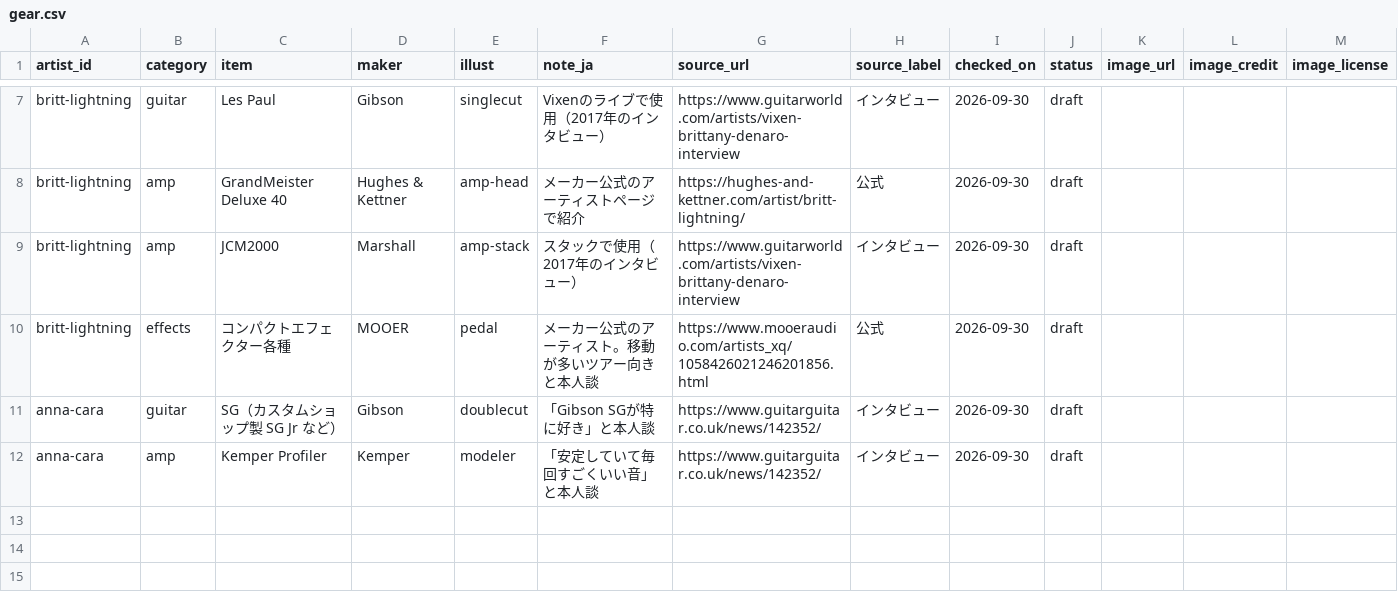
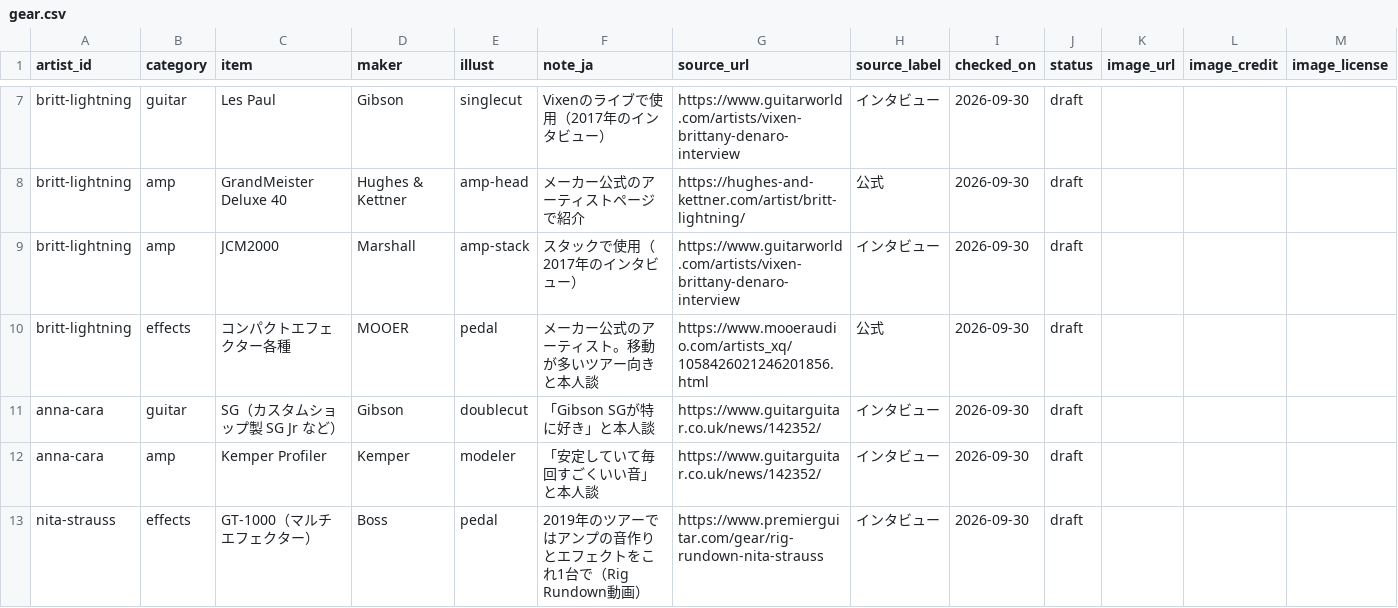
Before and after one commit to hitoshi0914-debug/guitarist-site, a CSV file: data/gear.csv, drawn as a sheet; only a part is shown, gaps mark what is left out; rows hold the shown columns only; the diff names each change by its address in the sheet, - before the commit and + after, or states it on an @@ line.

```diff
--- a/data/gear.csv
+++ b/data/gear.csv
+row 13: nita-strauss | effects | GT-1000（マルチエフェクター） | Boss | pedal | 2019年のツアーではアンプの音作りとエフェクトをこれ1台で（Rig Rundown動画） | https://www.premierguitar.com/gear/rig-rundown-nita-strauss | インタビュー | 2026-09-30 | draft
```
Also changed, not shown: 8 other files.
